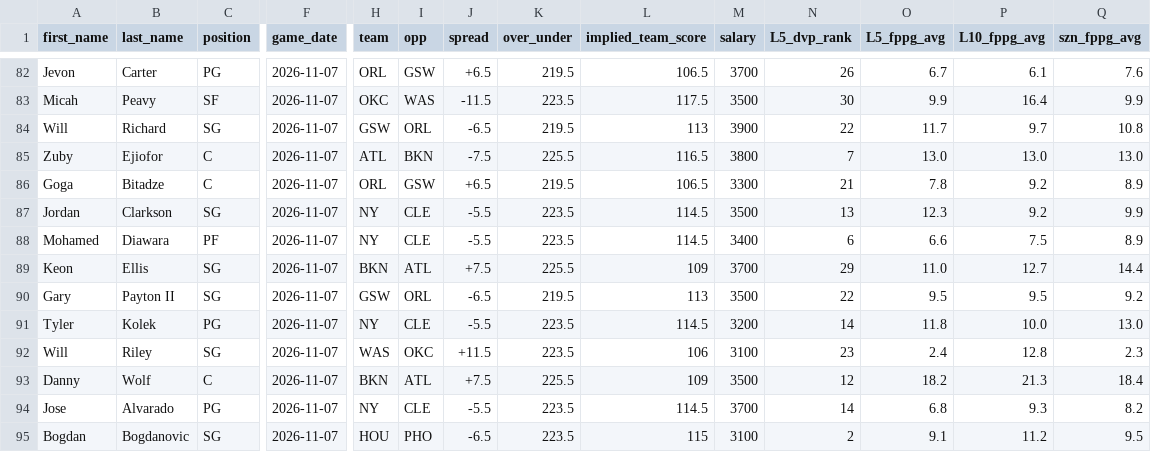
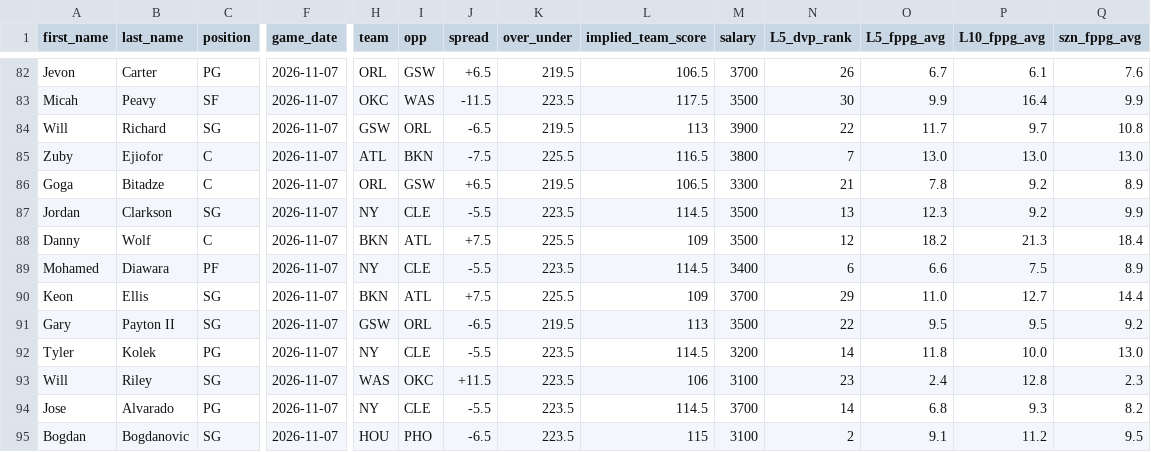
Before and after one commit to marchyyyy/stamped, a CSV file: data/dff_nba_projections.csv, drawn as a sheet; only a part is shown, gaps mark what is left out; removed rows and columns are numbered as before the commit, all else as after; rows hold the shown columns only; the diff covers the shown part only; the diff names each change by its address in the sheet, - before the commit and + after, or states it on an @@ line.

```diff
--- a/data/dff_nba_projections.csv
+++ b/data/dff_nba_projections.csv
+row 88: Danny | Wolf | C | 2026-11-07 | BKN | ATL | +7.5 | 225.5 | 109 | 3500 | 12 | 18.2 | 21.3 | 18.4
-row 93: Danny | Wolf | C | 2026-11-07 | BKN | ATL | +7.5 | 225.5 | 109 | 3500 | 12 | 18.2 | 21.3 | 18.4
```
Also changed, not shown: 3 added rows and 3 removed rows elsewhere in this file.
